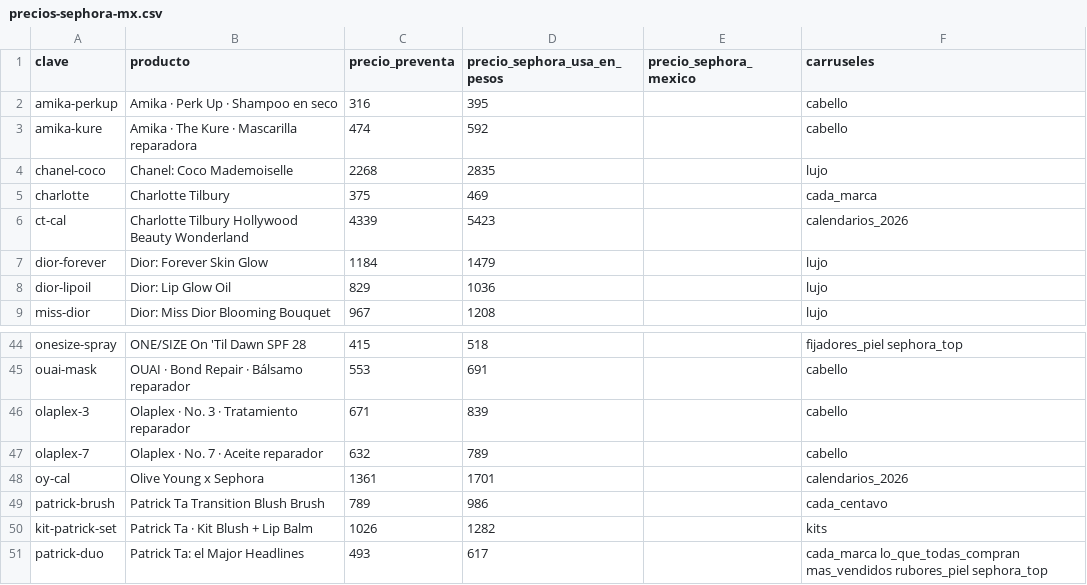
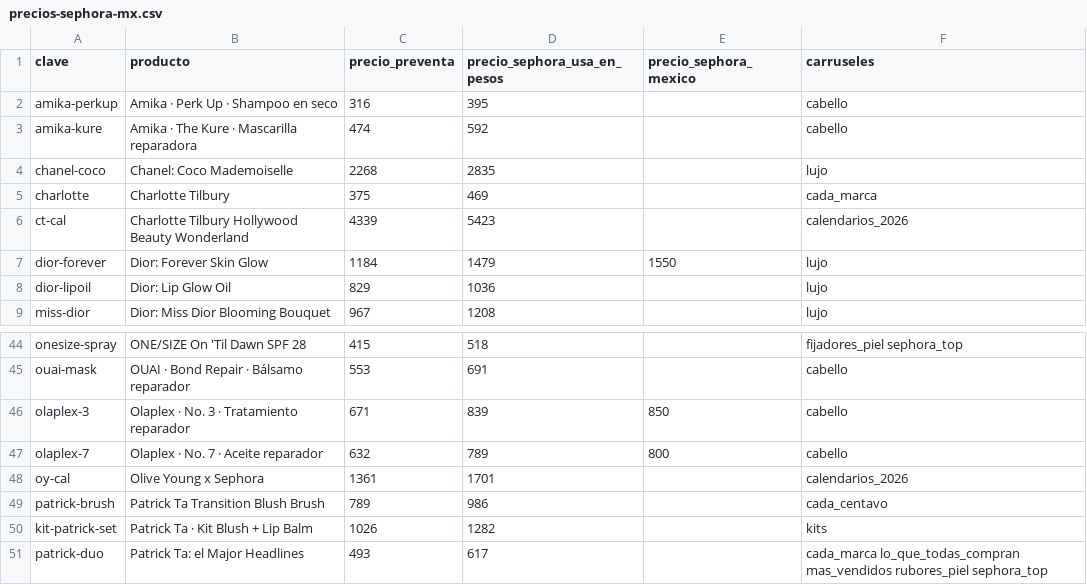
Before and after one commit to alpaccamx/Alpaccamx, a CSV file: carruseles/precios-sephora-mx.csv, drawn as a sheet; only a part is shown, gaps mark what is left out.

```diff
--- a/carruseles/precios-sephora-mx.csv
+++ b/carruseles/precios-sephora-mx.csv
@@ -6,3 +6,3 @@ charlotte,Charlotte Tilbury,375,469,,cada_marca
 ct-cal,Charlotte Tilbury Hollywood Beauty Wonderland,4339,5423,,calendarios_2026
-dior-forever,Dior: Forever Skin Glow,1184,1479,,lujo
+dior-forever,Dior: Forever Skin Glow,1184,1479,1550,lujo
 dior-lipoil,Dior: Lip Glow Oil,829,1036,,lujo
@@ -45,4 +45,4 @@ onesize-spray,ONE/SIZE On 'Til Dawn SPF 28,415,518,,fijadores_piel sephora_top
 ouai-mask,OUAI · Bond Repair · Bálsamo reparador,553,691,,cabello
-olaplex-3,Olaplex · No. 3 · Tratamiento reparador,671,839,,cabello
-olaplex-7,Olaplex · No. 7 · Aceite reparador,632,789,,cabello
+olaplex-3,Olaplex · No. 3 · Tratamiento reparador,671,839,850,cabello
+olaplex-7,Olaplex · No. 7 · Aceite reparador,632,789,800,cabello
 oy-cal,Olive Young x Sephora,1361,1701,,calendarios_2026
```
Also changed, not shown: 3 other files.
